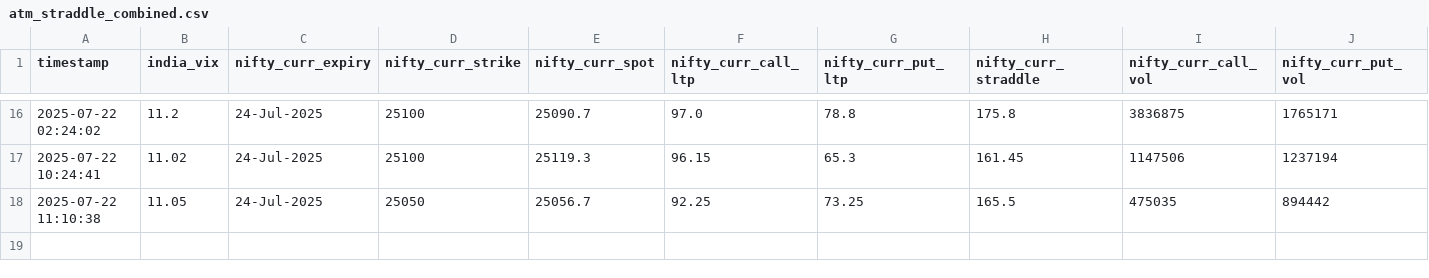
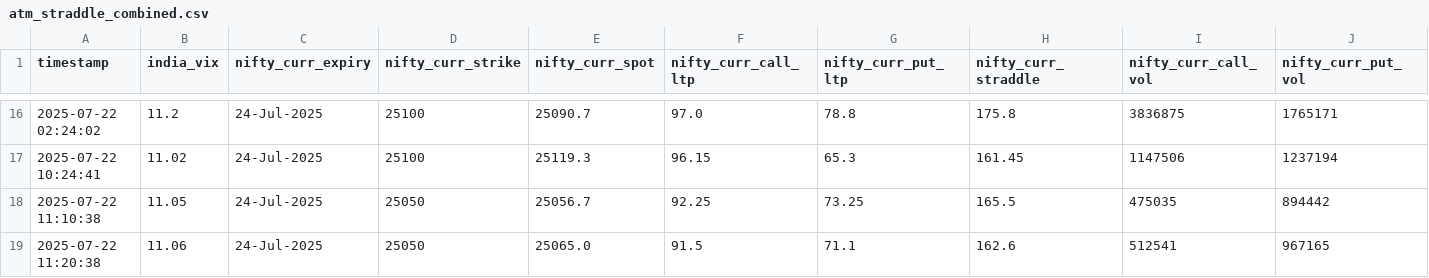
Before and after one commit to sureshugeology-stock/nse_ivp_live_monitor_2.0, a CSV file: static/atm_straddle_combined.csv, drawn as a sheet; only a part is shown, gaps mark what is left out; rows hold the shown columns only; the diff names each change by its address in the sheet, - before the commit and + after, or states it on an @@ line.

```diff
--- a/static/atm_straddle_combined.csv
+++ b/static/atm_straddle_combined.csv
+row 19: 2025-07-22 11:20:38 | 11.06 | 24-Jul-2025 | 25050 | 25065.0 | 91.5 | 71.1 | 162.6 | 512541 | 967165
```
Also changed, not shown: 3 other files.
